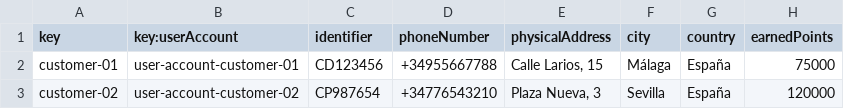
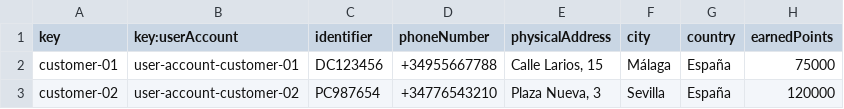
Before and after one commit to DP2-C1-037/Acme-ANS-D04, a CSV file: src/main/resources/WEB-INF/data/sample/customer.csv, drawn as a sheet.

Commit message:
customer identifier validation fixed

```diff
--- a/src/main/resources/WEB-INF/data/sample/customer.csv
+++ b/src/main/resources/WEB-INF/data/sample/customer.csv
@@ -1,3 +1,3 @@
 key,key:userAccount,identifier,phoneNumber,physicalAddress,city,country,earnedPoints
-customer-01,user-account-customer-01,CD123456,+34955667788,"Calle Larios, 15",Málaga,España,75000
-customer-02,user-account-customer-02,CP987654,+34776543210,"Plaza Nueva, 3",Sevilla,España,120000
+customer-01,user-account-customer-01,DC123456,+34955667788,"Calle Larios, 15",Málaga,España,75000
+customer-02,user-account-customer-02,PC987654,+34776543210,"Plaza Nueva, 3",Sevilla,España,120000
```
Also changed, not shown: 4 other files.
